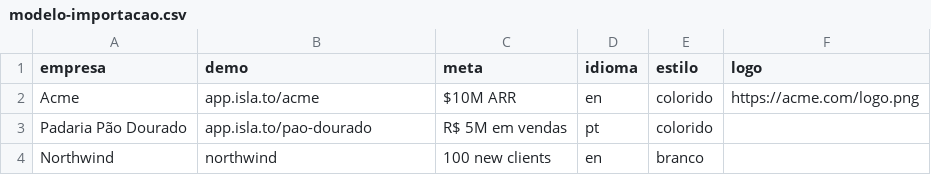
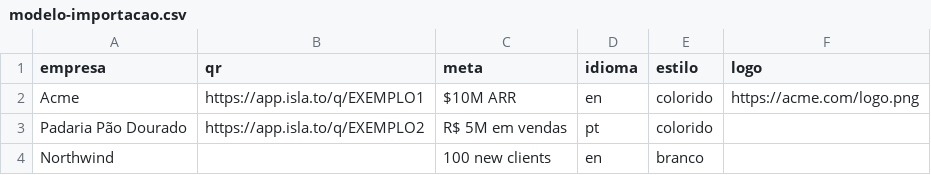
Before and after one commit to uxmarcos/isla-map-clients, a CSV file: public/modelo-importacao.csv, drawn as a sheet.

```diff
--- a/public/modelo-importacao.csv
+++ b/public/modelo-importacao.csv
@@ -1,4 +1,4 @@
-empresa;demo;meta;idioma;estilo;logo
-Acme;app.isla.to/acme;$10M ARR;en;colorido;https://acme.com/logo.png
-Padaria Pão Dourado;app.isla.to/pao-dourado;R$ 5M em vendas;pt;colorido;
-Northwind;northwind;100 new clients;en;branco;
+empresa;qr;meta;idioma;estilo;logo
+Acme;https://app.isla.to/q/EXEMPLO1;$10M ARR;en;colorido;https://acme.com/logo.png
+Padaria Pão Dourado;https://app.isla.to/q/EXEMPLO2;R$ 5M em vendas;pt;colorido;
+Northwind;;100 new clients;en;branco;
```
Also changed, not shown: 21 other files.
